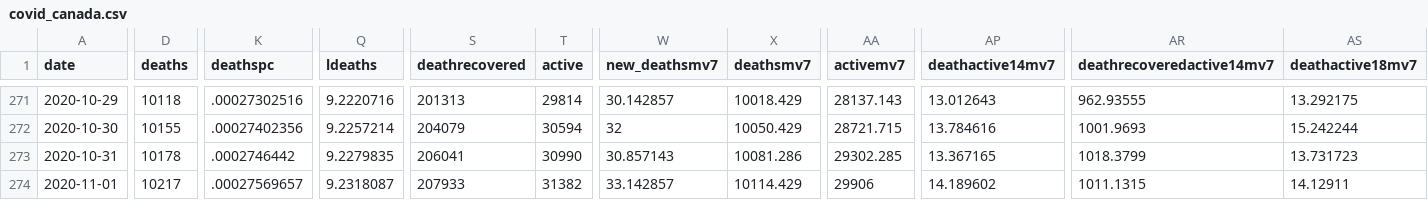
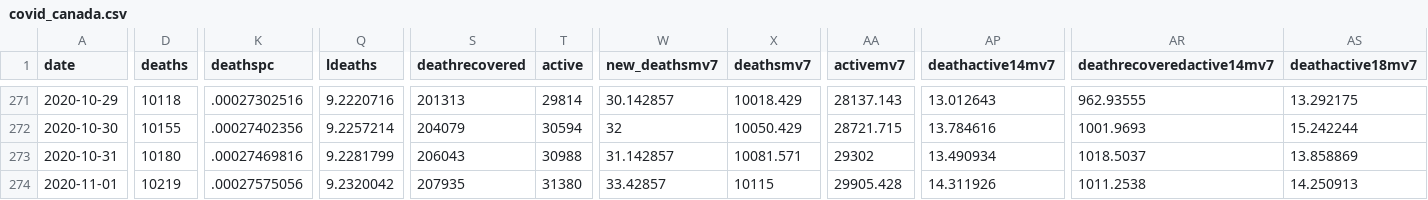
Before and after one commit to minnzc/Canada_COVID19, a CSV file: input_data/covid_canada.csv, drawn as a sheet; only a part is shown, gaps mark what is left out; the diff covers the shown part only; the diff names each change by its address in the sheet, - before the commit and + after, or states it on an @@ line.

Commit message:
Update data: 7 November 2020

```diff
--- a/input_data/covid_canada.csv
+++ b/input_data/covid_canada.csv
-D273 (deaths): 10178
+D273 (deaths): 10180
-K273 (deathspc): .0002746442
+K273 (deathspc): .00027469816
-Q273 (ldeaths): 9.2279835
+Q273 (ldeaths): 9.2281799
-S273 (deathrecovered): 206041
+S273 (deathrecovered): 206043
-T273 (active): 30990
+T273 (active): 30988
-W273 (new_deathsmv7): 30.857143
+W273 (new_deathsmv7): 31.142857
-X273 (deathsmv7): 10081.286
+X273 (deathsmv7): 10081.571
-AA273 (activemv7): 29302.285
+AA273 (activemv7): 29302
-AP273 (deathactive14mv7): 13.367165
+AP273 (deathactive14mv7): 13.490934
-AR273 (deathrecoveredactive14mv7): 1018.3799
+AR273 (deathrecoveredactive14mv7): 1018.5037
-AS273 (deathactive18mv7): 13.731723
+AS273 (deathactive18mv7): 13.858869
-D274 (deaths): 10217
+D274 (deaths): 10219
-K274 (deathspc): .00027569657
+K274 (deathspc): .00027575056
-Q274 (ldeaths): 9.2318087
+Q274 (ldeaths): 9.2320042
-S274 (deathrecovered): 207933
+S274 (deathrecovered): 207935
-T274 (active): 31382
+T274 (active): 31380
-W274 (new_deathsmv7): 33.142857
+W274 (new_deathsmv7): 33.42857
-X274 (deathsmv7): 10114.429
+X274 (deathsmv7): 10115
-AA274 (activemv7): 29906
+AA274 (activemv7): 29905.428
-AP274 (deathactive14mv7): 14.189602
+AP274 (deathactive14mv7): 14.311926
-AR274 (deathrecoveredactive14mv7): 1011.1315
+AR274 (deathrecoveredactive14mv7): 1011.2538
-AS274 (deathactive18mv7): 14.12911
+AS274 (deathactive18mv7): 14.250913
```
Also changed, not shown: 1 added row and 95 edited cells elsewhere in this file, input_data/recovered_cumulative.csv, 4 other files.
